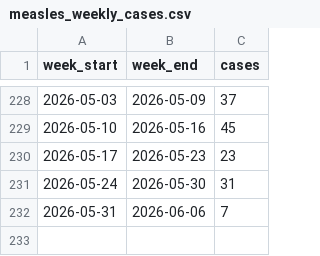
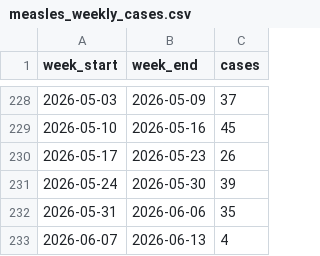
Before and after one commit to fartbagxp/health, a CSV file: data/raw/cdc_open/measles_weekly_cases.csv, drawn as a sheet; only a part is shown, gaps mark what is left out.

```diff
--- a/data/raw/cdc_open/measles_weekly_cases.csv
+++ b/data/raw/cdc_open/measles_weekly_cases.csv
@@ -229,4 +229,5 @@ week_start,week_end,cases
 2026-05-10,2026-05-16,45
-2026-05-17,2026-05-23,23
-2026-05-24,2026-05-30,31
-2026-05-31,2026-06-06,7
+2026-05-17,2026-05-23,26
+2026-05-24,2026-05-30,39
+2026-05-31,2026-06-06,35
+2026-06-07,2026-06-13,4
```
Also changed, not shown: data/raw/cdc_open/measles_annual_cases.csv, data/raw/cdc_open/measles_annual_history.csv, 22 other files.
